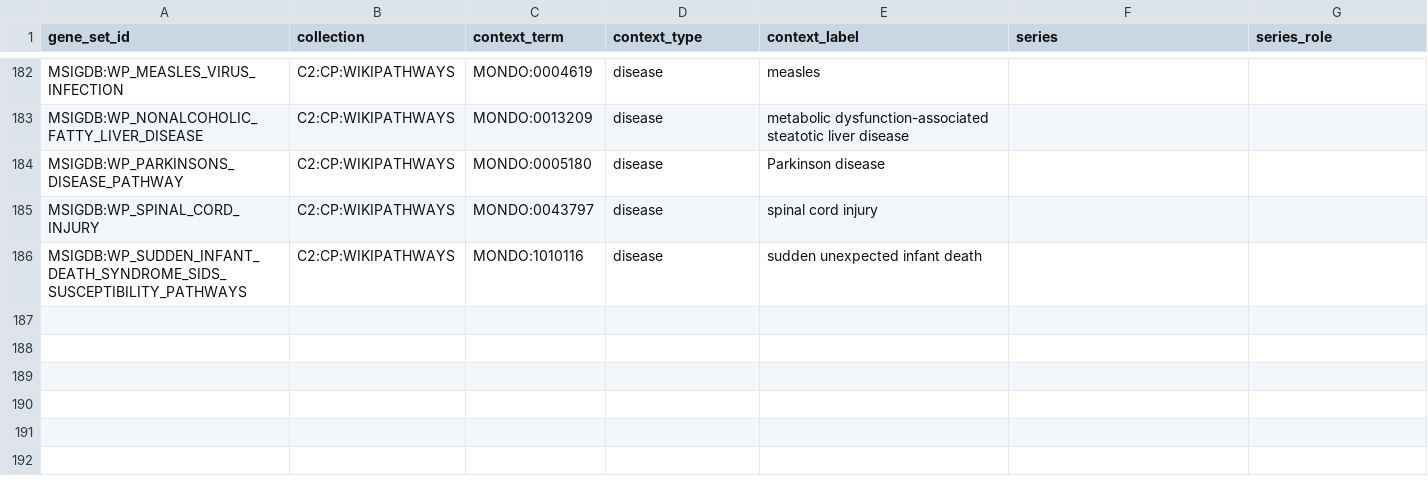
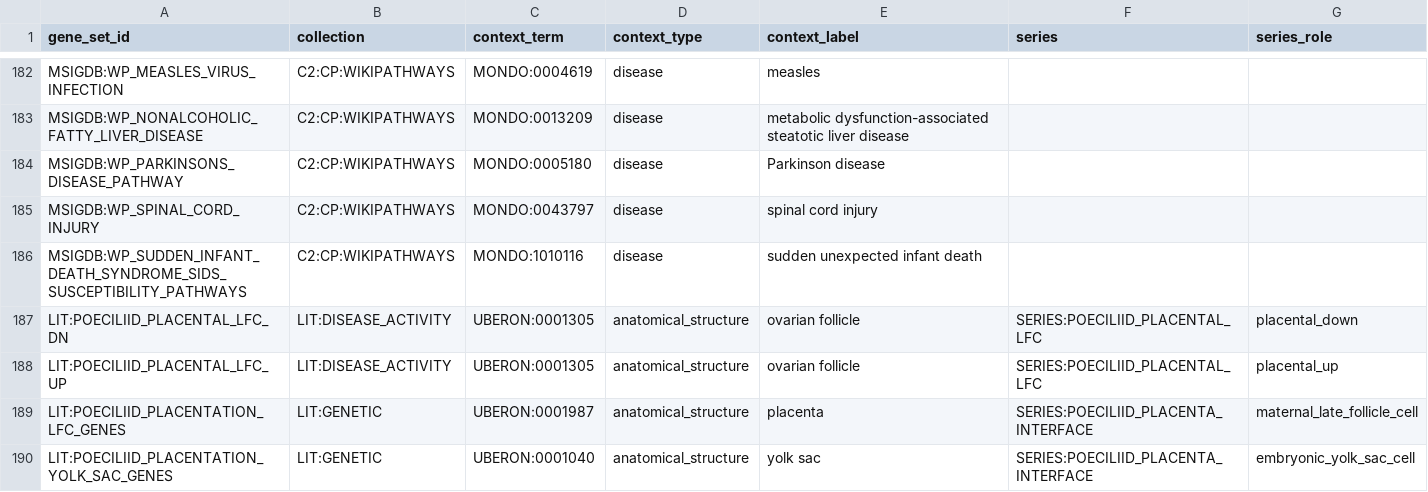
Before and after one commit to monarch-initiative/genesets, a TSV file: curation/genesets/manifest.tsv, drawn as a sheet; only a part is shown, gaps mark what is left out; the diff names each change by its address in the sheet, - before the commit and + after, or states it on an @@ line.

```diff
--- a/curation/genesets/manifest.tsv
+++ b/curation/genesets/manifest.tsv
+row 187: LIT:POECILIID_PLACENTAL_LFC_DN | LIT:DISEASE_ACTIVITY | UBERON:0001305 | anatomical_structure | ovarian follicle | SERIES:POECILIID_PLACENTAL_LFC | placental_down
+row 188: LIT:POECILIID_PLACENTAL_LFC_UP | LIT:DISEASE_ACTIVITY | UBERON:0001305 | anatomical_structure | ovarian follicle | SERIES:POECILIID_PLACENTAL_LFC | placental_up
+row 189: LIT:POECILIID_PLACENTATION_LFC_GENES | LIT:GENETIC | UBERON:0001987 | anatomical_structure | placenta | SERIES:POECILIID_PLACENTA_INTERFACE | maternal_late_follicle_cell
+row 190: LIT:POECILIID_PLACENTATION_YOLK_SAC_GENES | LIT:GENETIC | UBERON:0001040 | anatomical_structure | yolk sac | SERIES:POECILIID_PLACENTA_INTERFACE | embryonic_yolk_sac_cell
```
Also changed, not shown: 7 other files.
